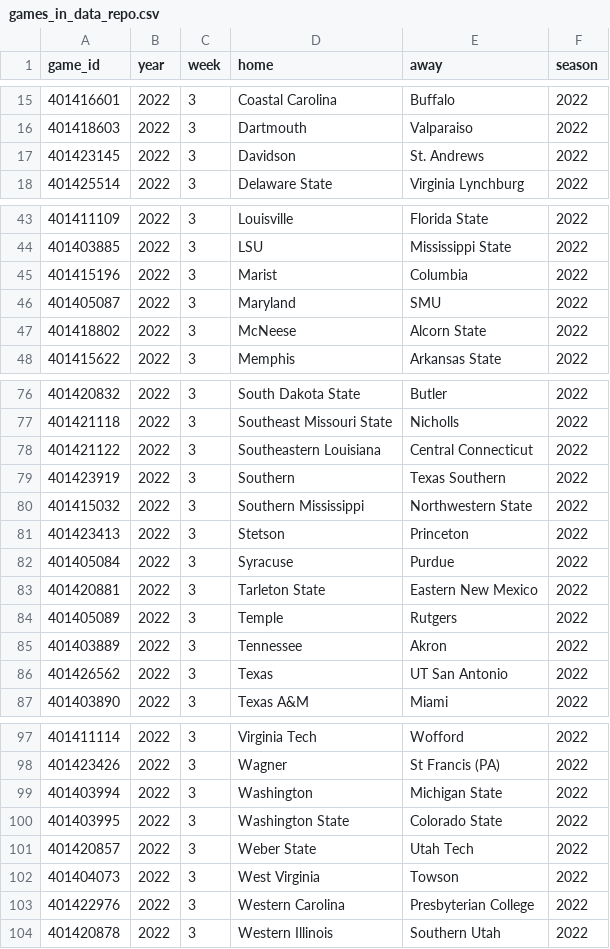
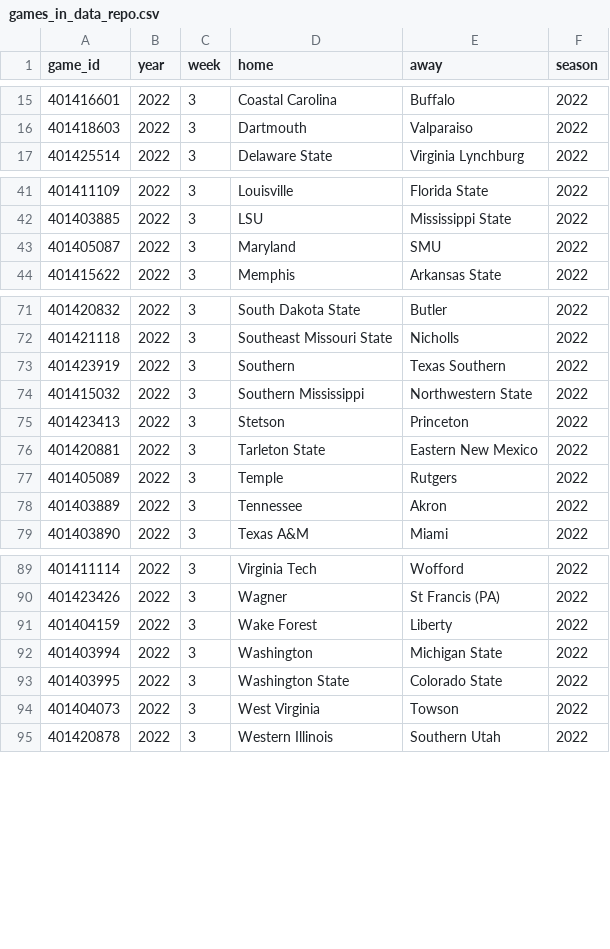
Before and after one commit to sportsdataverse/cfbfastR-data, a CSV file: data/games_in_data_repo.csv, drawn as a sheet; only a part is shown, gaps mark what is left out; removed rows and columns are numbered as before the commit, all else as after; the diff covers the shown part only; the diff names each change by its address in the sheet, - before the commit and + after, or states it on an @@ line.

```diff
--- a/data/games_in_data_repo.csv
+++ b/data/games_in_data_repo.csv
-row 17: 401423145 | 2022 | 3 | Davidson | St. Andrews | 2022
-row 45: 401415196 | 2022 | 3 | Marist | Columbia | 2022
-row 47: 401418802 | 2022 | 3 | McNeese | Alcorn State | 2022
-row 78: 401421122 | 2022 | 3 | Southeastern Louisiana | Central Connecticut | 2022
-row 82: 401405084 | 2022 | 3 | Syracuse | Purdue | 2022
-row 86: 401426562 | 2022 | 3 | Texas | UT San Antonio | 2022
+row 91: 401404159 | 2022 | 3 | Wake Forest | Liberty | 2022
-row 101: 401420857 | 2022 | 3 | Weber State | Utah Tech | 2022
-row 103: 401422976 | 2022 | 3 | Western Carolina | Presbyterian College | 2022
```
Also changed, not shown: 2 removed rows elsewhere in this file, schedules/csv/cfb_schedules_2022.csv, 6 other files.
